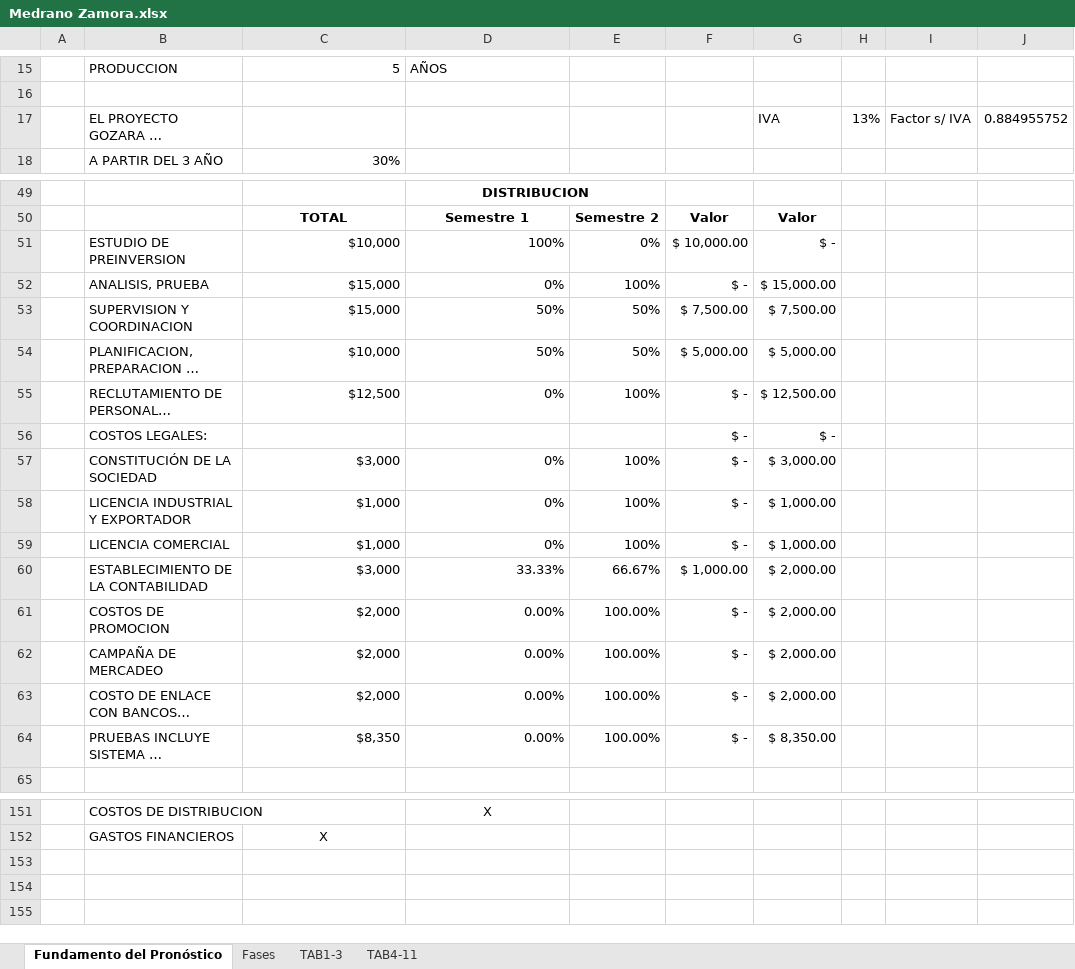
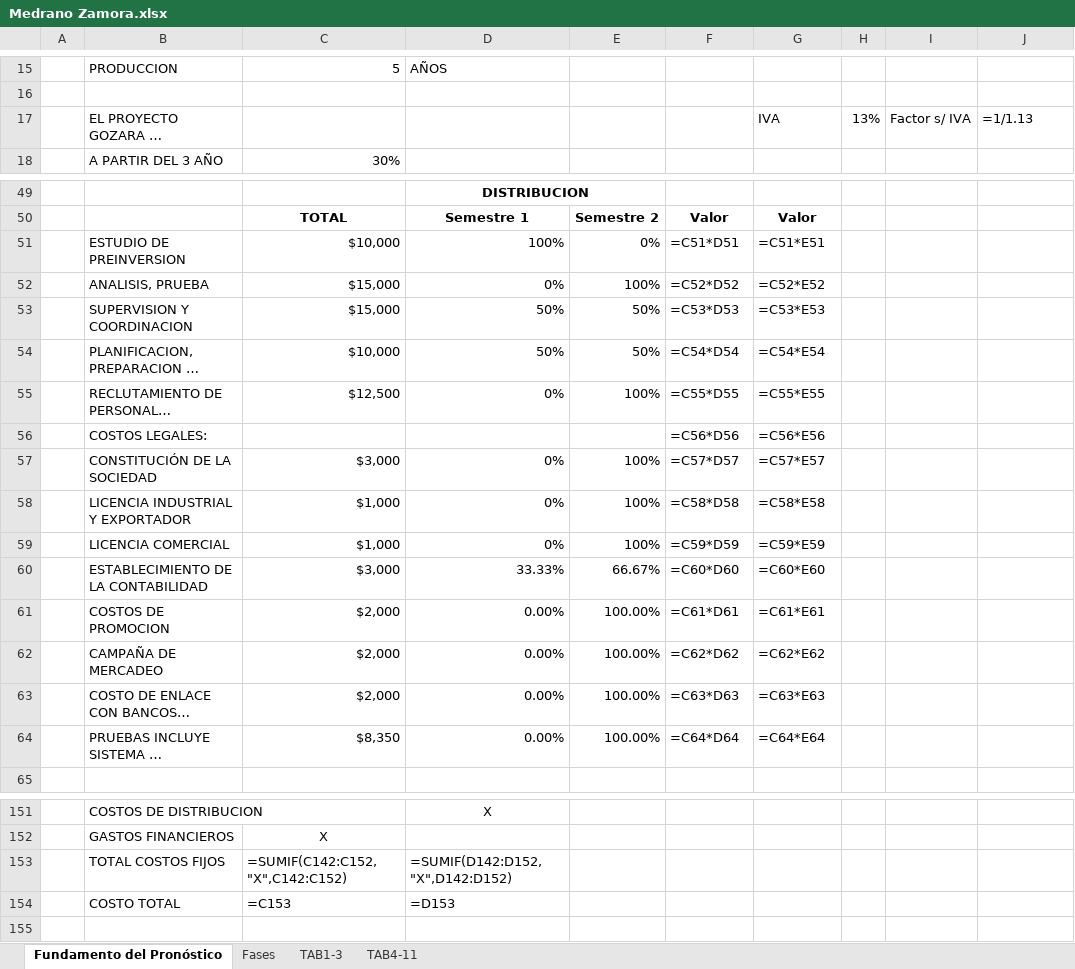
Before and after one commit to ernestozamora1001-bit/labb, an Excel workbook: Medrano Zamora.xlsx, sheet Fundamento del Pronóstico, drawn as a sheet; only a part is shown, gaps mark what is left out; long unchanged cells end in …; values as stored, in another font and other column widths than the file's, no borders; formulas without a stored value are shown as written; removed rows and columns are numbered as before the commit, all else as after; the diff covers the shown part only; the diff names each change by its address in the sheet, - before the commit and + after, or states it on an @@ line.

```diff
--- a/Medrano Zamora.xlsx (sheet Fundamento del Pronóstico)
+++ b/Medrano Zamora.xlsx (sheet Fundamento del Pronóstico)
-J17: 0.884955752
+J17: =1/1.13
-F51: $ 10,000.00
+F51: =C51*D51
-G51: $ -
+G51: =C51*E51
-F52: $ -
+F52: =C52*D52
-G52: $ 15,000.00
+G52: =C52*E52
-F53: $ 7,500.00
+F53: =C53*D53
-G53: $ 7,500.00
+G53: =C53*E53
-F54: $ 5,000.00
+F54: =C54*D54
-G54: $ 5,000.00
+G54: =C54*E54
-F55: $ -
+F55: =C55*D55
-G55: $ 12,500.00
+G55: =C55*E55
-row 56:  | COSTOS LEGALES: |  |  |  | $ - | $ -
+row 56:  | COSTOS LEGALES: |  |  |  | =C56*D56 | =C56*E56
-F57: $ -
+F57: =C57*D57
-G57: $ 3,000.00
+G57: =C57*E57
-F58: $ -
+F58: =C58*D58
-G58: $ 1,000.00
+G58: =C58*E58
-F59: $ -
+F59: =C59*D59
-G59: $ 1,000.00
+G59: =C59*E59
-F60: $ 1,000.00
+F60: =C60*D60
-G60: $ 2,000.00
+G60: =C60*E60
-F61: $ -
+F61: =C61*D61
-G61: $ 2,000.00
+G61: =C61*E61
-F62: $ -
+F62: =C62*D62
-G62: $ 2,000.00
+G62: =C62*E62
-F63: $ -
+F63: =C63*D63
-G63: $ 2,000.00
+G63: =C63*E63
-F64: $ -
+F64: =C64*D64
-G64: $ 8,350.00
+G64: =C64*E64
-row 153: (empty)
+row 153:  | TOTAL COSTOS FIJOS | =SUMIF(C142:C152,"X",C142:C152) | =SUMIF(D142:D152,"X",D142:D152)
-row 154: (empty)
+row 154:  | COSTO TOTAL | =C153 | =D153
```
Also changed, not shown: 14 added rows, 14 removed rows, 40 edited cells and cell formats elsewhere in this sheet, sheet TAB4-11, sheet TAB1-3, formulas that keep their value, hidden cells, 15 other files.
